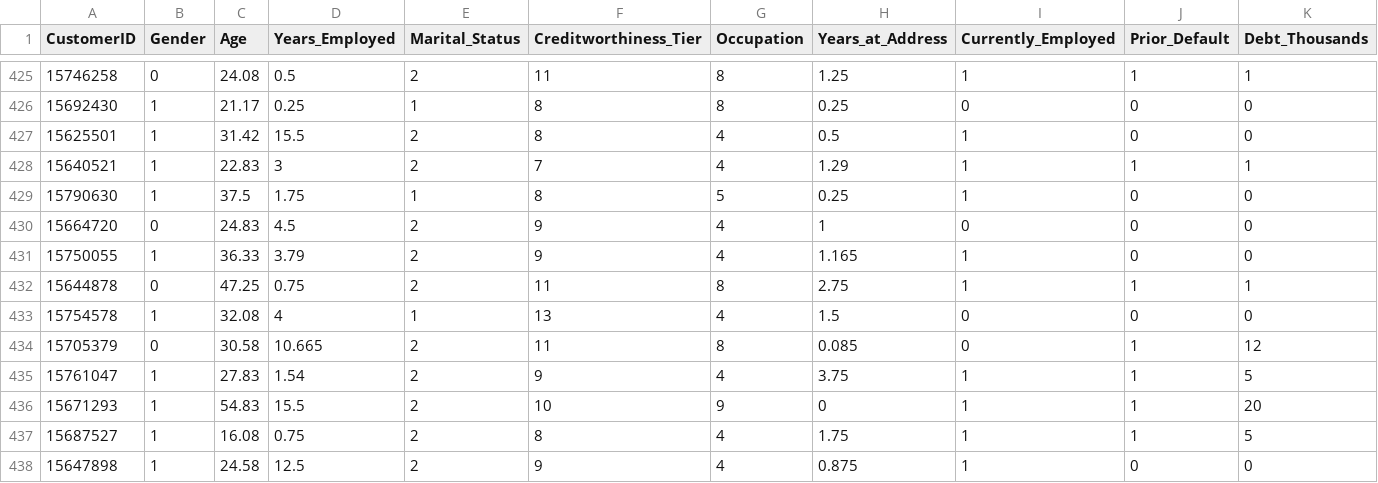
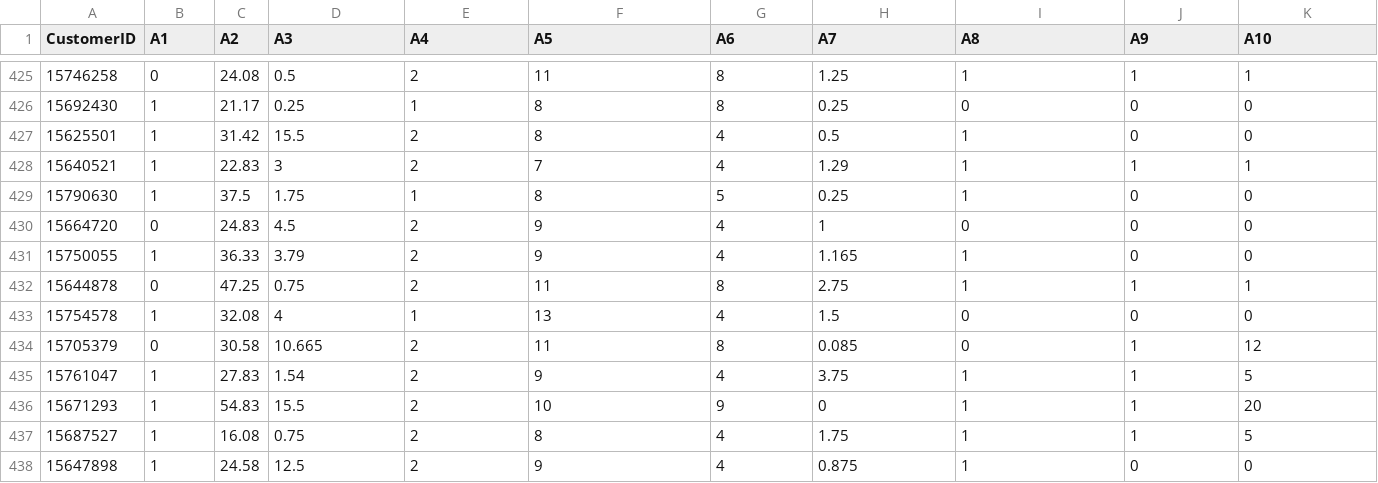
Before and after one commit to emmetgingerich/CSLUB-Datathon-find-your-cluster-Prithvi-Emmet, a CSV file: data/Credit_Card_Applications.csv, drawn as a sheet; only a part is shown, gaps mark what is left out; the diff covers the shown part only; the diff names each change by its address in the sheet, - before the commit and + after, or states it on an @@ line.

Commit message:
Re put in old dataset

```diff
--- a/data/Credit_Card_Applications.csv
+++ b/data/Credit_Card_Applications.csv
-B1: Gender
+B1: A1
-C1: Age
+C1: A2
-D1: Years_Employed
+D1: A3
-E1: Marital_Status
+E1: A4
-F1: Creditworthiness_Tier
+F1: A5
-G1: Occupation
+G1: A6
-H1: Years_at_Address
+H1: A7
-I1: Currently_Employed
+I1: A8
-J1: Prior_Default
+J1: A9
-K1: Debt_Thousands
+K1: A10
```
Also changed, not shown: 5 edited cells elsewhere in this file, 2 other files.
